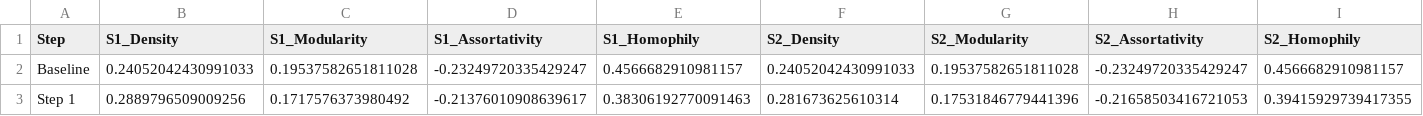
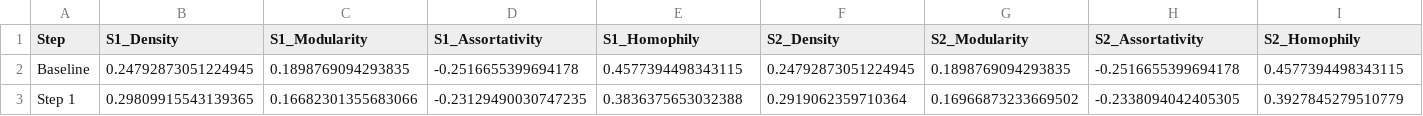
Before and after one commit to wenloull/participation_inequality, a CSV file: data/network_evolution_calculated.csv, drawn as a sheet; only a part is shown; the diff covers the shown part only; the diff names each change by its address in the sheet, - before the commit and + after, or states it on an @@ line.

```diff
--- a/data/network_evolution_calculated.csv
+++ b/data/network_evolution_calculated.csv
-B2 (S1_Density): 0.24052042430991033
+B2 (S1_Density): 0.24792873051224945
-C2 (S1_Modularity): 0.19537582651811028
+C2 (S1_Modularity): 0.1898769094293835
-D2 (S1_Assortativity): -0.23249720335429247
+D2 (S1_Assortativity): -0.2516655399694178
-E2 (S1_Homophily): 0.4566682910981157
+E2 (S1_Homophily): 0.4577394498343115
-F2 (S2_Density): 0.24052042430991033
+F2 (S2_Density): 0.24792873051224945
-G2 (S2_Modularity): 0.19537582651811028
+G2 (S2_Modularity): 0.1898769094293835
-H2 (S2_Assortativity): -0.23249720335429247
+H2 (S2_Assortativity): -0.2516655399694178
-I2 (S2_Homophily): 0.4566682910981157
+I2 (S2_Homophily): 0.4577394498343115
-B3 (S1_Density): 0.2889796509009256
+B3 (S1_Density): 0.29809915543139365
-C3 (S1_Modularity): 0.1717576373980492
+C3 (S1_Modularity): 0.16682301355683066
-D3 (S1_Assortativity): -0.21376010908639617
+D3 (S1_Assortativity): -0.23129490030747235
-E3 (S1_Homophily): 0.38306192770091463
+E3 (S1_Homophily): 0.3836375653032388
-F3 (S2_Density): 0.281673625610314
+F3 (S2_Density): 0.2919062359710364
-G3 (S2_Modularity): 0.17531846779441396
+G3 (S2_Modularity): 0.16966873233669502
-H3 (S2_Assortativity): -0.21658503416721053
+H3 (S2_Assortativity): -0.2338094042405305
-I3 (S2_Homophily): 0.39415929739417355
+I3 (S2_Homophily): 0.3927845279510779
```
Also changed, not shown: 94 edited cells elsewhere in this file, data/country_macro_indicators.csv, data/figure2_panel_c_temporal_reduction.csv, 53 other files.
